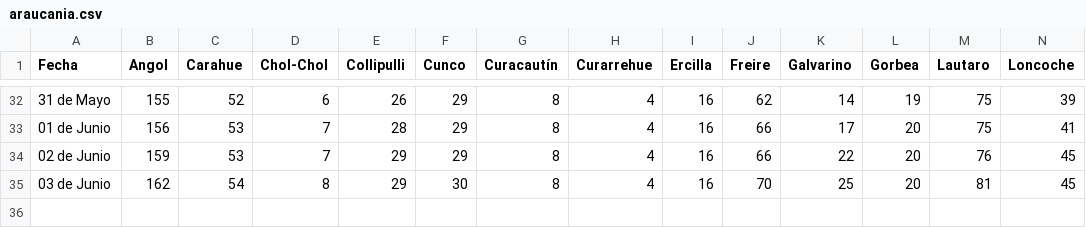
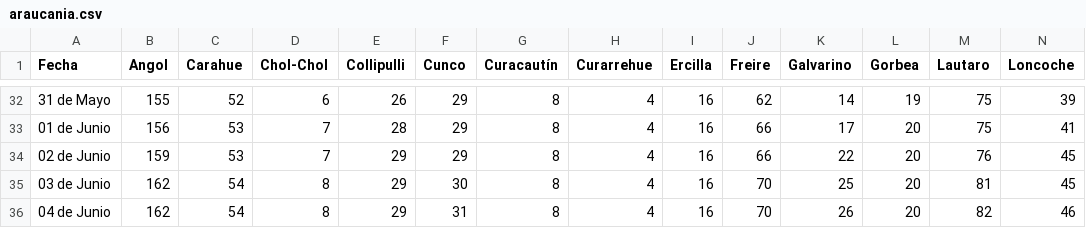
Before and after one commit to patricionicolas/Covid-19-Chile, a CSV file: Araucania/output/araucania.csv (was Araucania/araucania.csv), drawn as a sheet; only a part is shown, gaps mark what is left out; rows hold the shown columns only; the diff names each change by its address in the sheet, - before the commit and + after, or states it on an @@ line.

Commit message:
Feat: Cambios varios
Se crea carpeta para archivo de salida. Se actualiza la data del informe.

```diff
--- a/Araucania/araucania.csv
+++ b/Araucania/output/araucania.csv
+row 36: 04 de Junio | 162 | 54 | 8 | 29 | 31 | 8 | 4 | 16 | 70 | 26 | 20 | 82 | 46
```
Also changed, not shown: 2 other files.
